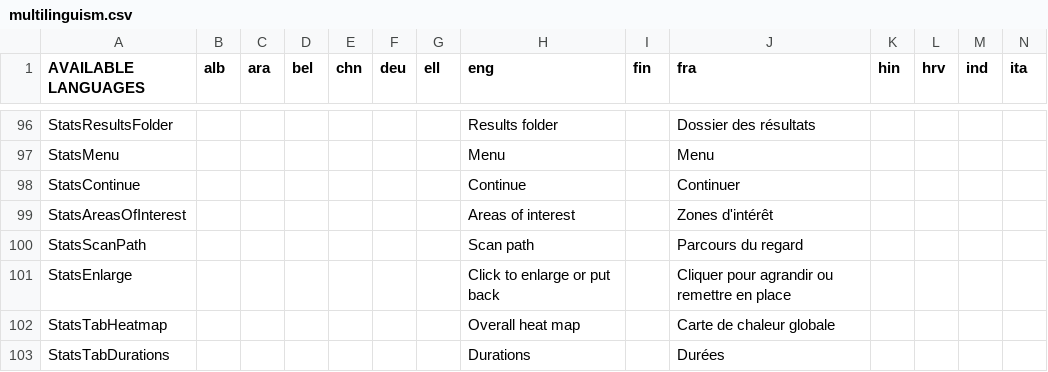
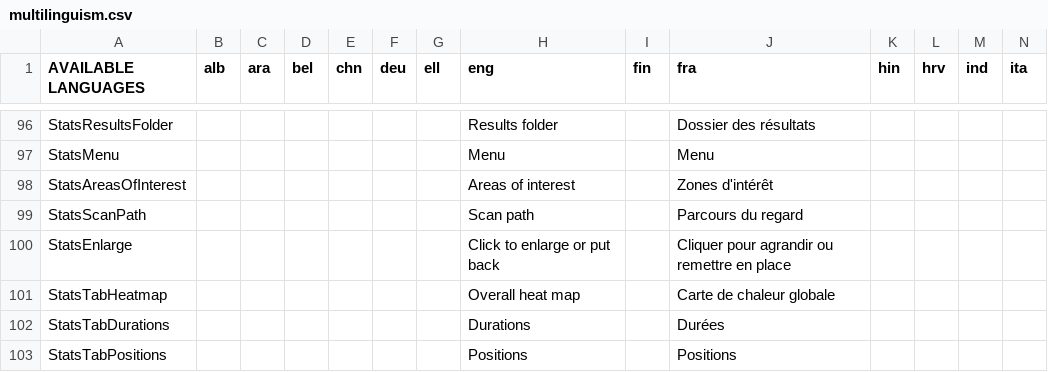
Before and after one commit to GazePlay/GazePlay, a CSV file: gazeplay-core/src/main/resources/data/multilinguism/multilinguism.csv, drawn as a sheet; only a part is shown, gaps mark what is left out; the shorter side is filled out with more unchanged rows; rows hold the shown columns only; the diff names each change by its address in the sheet, - before the commit and + after, or states it on an @@ line.

```diff
--- a/gazeplay-core/src/main/resources/data/multilinguism/multilinguism.csv
+++ b/gazeplay-core/src/main/resources/data/multilinguism/multilinguism.csv
-row 98: StatsContinue |  |  |  |  |  |  | Continue |  | Continuer
```
Also changed, not shown: 16 other files.
